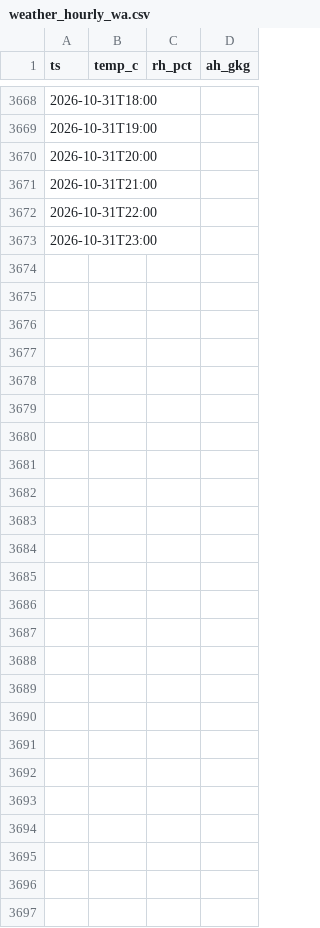
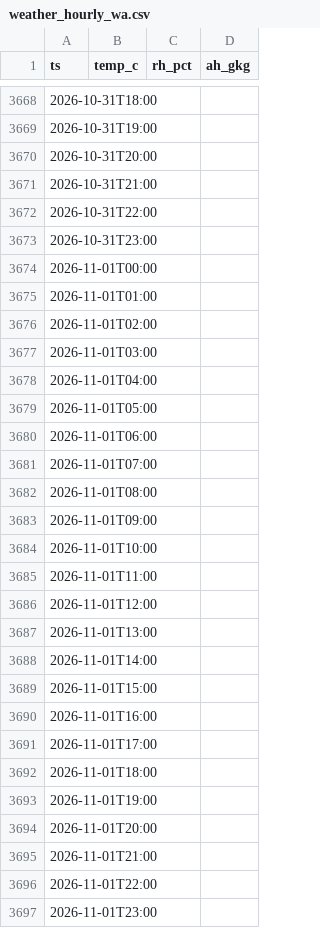
Before and after one commit to ggannew817-sys/energy-weather, a CSV file: data/weather_hourly_wa.csv, drawn as a sheet; only a part is shown, gaps mark what is left out; the diff covers the shown part only; the diff names each change by its address in the sheet, - before the commit and + after, or states it on an @@ line.

```diff
--- a/data/weather_hourly_wa.csv
+++ b/data/weather_hourly_wa.csv
+row 3674: 2026-11-01T00:00
+row 3675: 2026-11-01T01:00
+row 3676: 2026-11-01T02:00
+row 3677: 2026-11-01T03:00
+row 3678: 2026-11-01T04:00
+row 3679: 2026-11-01T05:00
+row 3680: 2026-11-01T06:00
+row 3681: 2026-11-01T07:00
+row 3682: 2026-11-01T08:00
+row 3683: 2026-11-01T09:00
+row 3684: 2026-11-01T10:00
+row 3685: 2026-11-01T11:00
+row 3686: 2026-11-01T12:00
+row 3687: 2026-11-01T13:00
+row 3688: 2026-11-01T14:00
+row 3689: 2026-11-01T15:00
+row 3690: 2026-11-01T16:00
+row 3691: 2026-11-01T17:00
+row 3692: 2026-11-01T18:00
+row 3693: 2026-11-01T19:00
+row 3694: 2026-11-01T20:00
+row 3695: 2026-11-01T21:00
+row 3696: 2026-11-01T22:00
+row 3697: 2026-11-01T23:00
```
Also changed, not shown: 72 edited cells elsewhere in this file.
